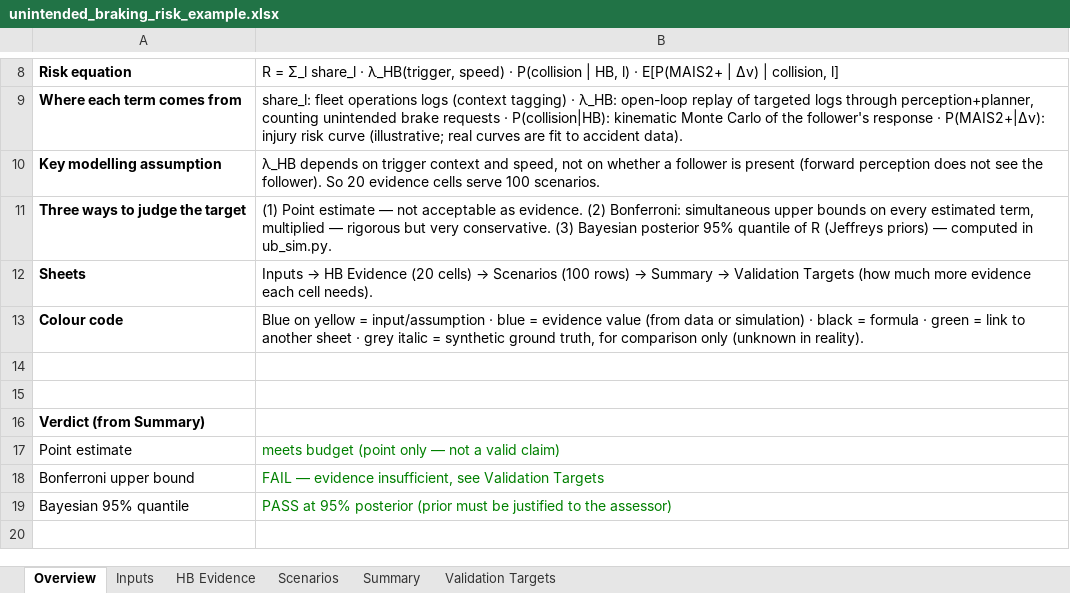
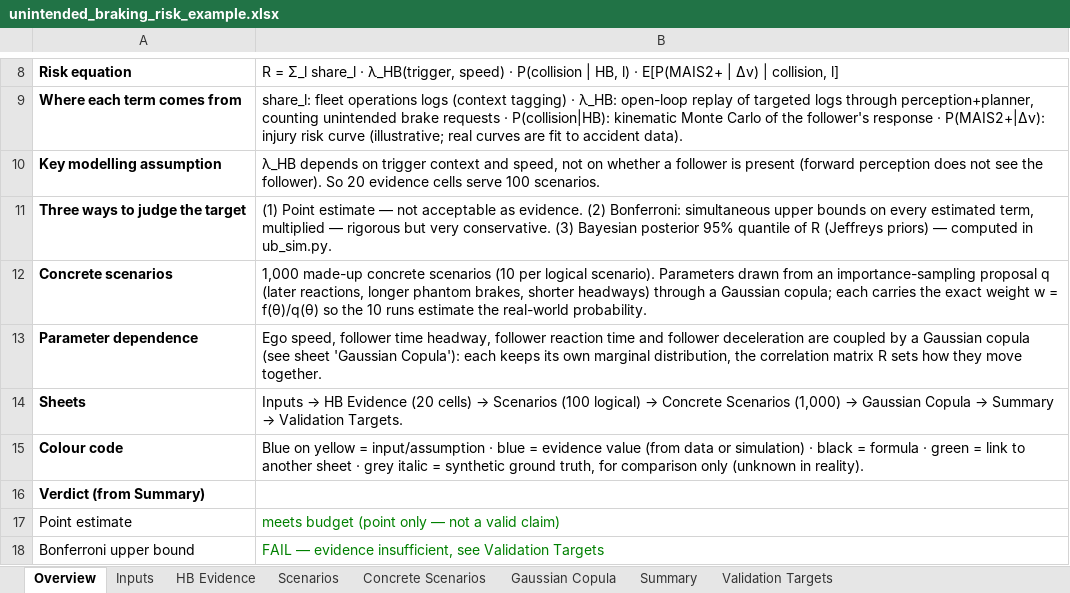
Before and after one commit to dfeldmann-bot/sotif-risk-course, an Excel workbook: tools/unintended_braking_risk_example.xlsx, sheet Overview, drawn as a sheet; only a part is shown, gaps mark what is left out; the shorter side is filled out with more unchanged rows; values as stored, in another font and other column widths than the file's, no borders; removed rows and columns are numbered as before the commit, all else as after; the diff names each change by its address in the sheet, - before the commit and + after, or states it on an @@ line.

```diff
--- a/tools/unintended_braking_risk_example.xlsx (sheet Overview)
+++ b/tools/unintended_braking_risk_example.xlsx (sheet Overview)
+sheet tab: Concrete Scenarios
+sheet tab: Gaussian Copula
+row 12: Concrete scenarios | 1,000 made-up concrete scenarios (10 per logical scenario). Parameters drawn from an importance-sampling proposal q (later reactions, longer phantom brakes, shorter headways) through a Gaussian copula; each carries the exact weight w = f(θ)/q(θ) so the 10 runs estimate the real-world probability.
+row 13: Parameter dependence | Ego speed, follower time headway, follower reaction time and follower deceleration are coupled by a Gaussian copula (see sheet 'Gaussian Copula'): each keeps its own marginal distribution, the correlation matrix R sets how they move together.
@@ B14: …Scenarios (100 rows) → Summary → Validation Targets (how much more evidence each cell needs). → …Scenarios (100 logical) → Concrete Scenarios (1,000) → Gaussian Copula → Summary → Validation Targets. @@
-row 14: (empty)
-row 15: (empty)
```
Also changed, not shown: sheet Scenarios, sheet Validation Targets, sheet Summary, sheet HB Evidence, sheet Inputs, 2 other files.
